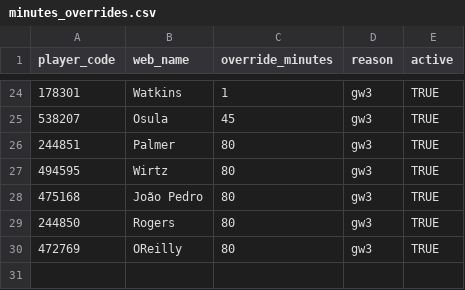
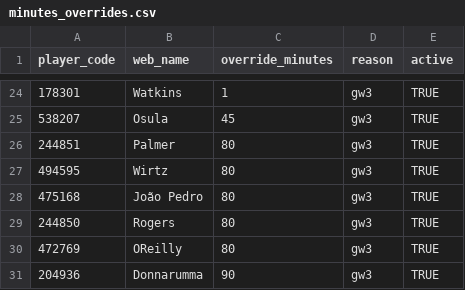
Before and after one commit to maxwell-petitjean/fpl_26, a CSV file: data/manual/minutes_overrides.csv, drawn as a sheet; only a part is shown, gaps mark what is left out; the diff names each change by its address in the sheet, - before the commit and + after, or states it on an @@ line.

Commit message:
Update minutes_overrides.csv

```diff
--- a/data/manual/minutes_overrides.csv
+++ b/data/manual/minutes_overrides.csv
+row 31: 204936 | Donnarumma | 90 | gw3 | TRUE
```
